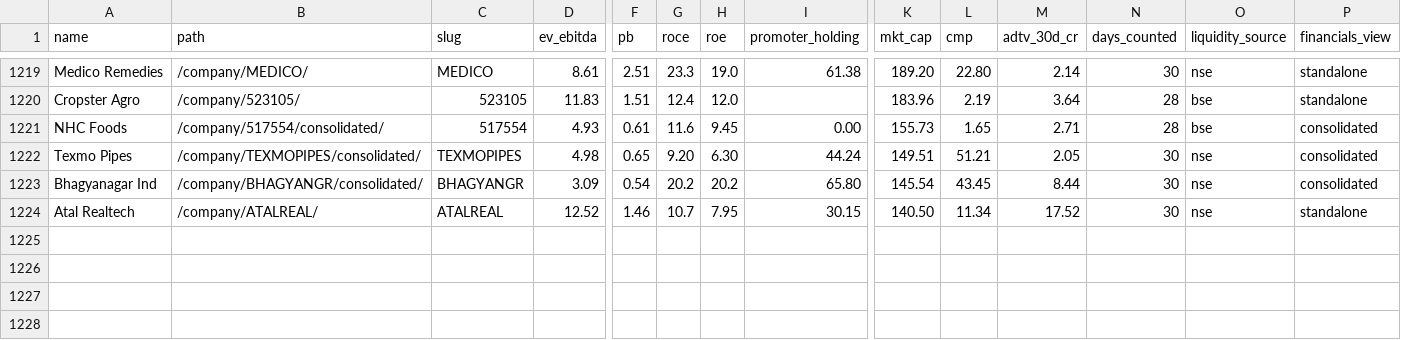
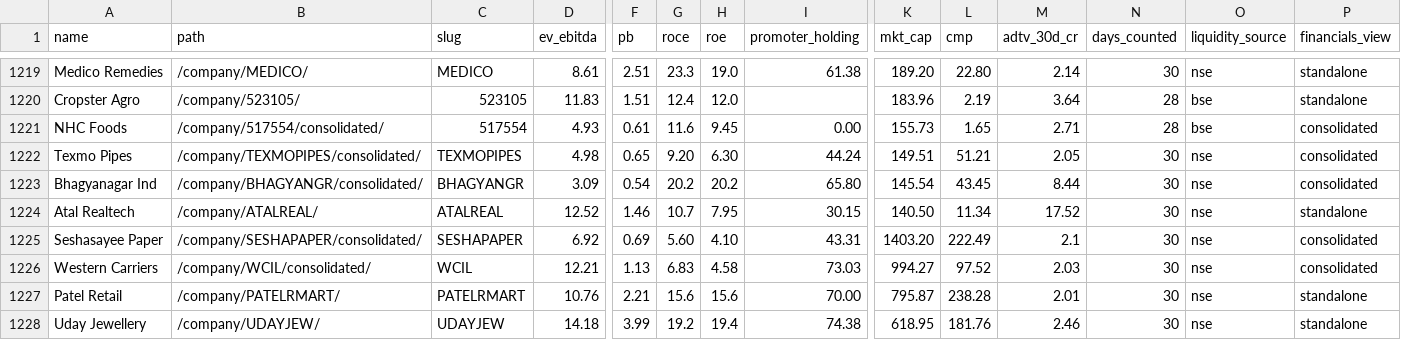
Before and after one commit to ceekay-munshot/daksham, a CSV file: public/data/daksham-companies.csv, drawn as a sheet; only a part is shown, gaps mark what is left out; rows hold the shown columns only; the diff names each change by its address in the sheet, - before the commit and + after, or states it on an @@ line.

```diff
--- a/public/data/daksham-companies.csv
+++ b/public/data/daksham-companies.csv
+row 1225: Seshasayee Paper | /company/SESHAPAPER/consolidated/ | SESHAPAPER | 6.92 | 0.69 | 5.60 | 4.10 | 43.31 | 1403.20 | 222.49 | 2.1 | 30 | nse | consolidated
+row 1226: Western Carriers | /company/WCIL/consolidated/ | WCIL | 12.21 | 1.13 | 6.83 | 4.58 | 73.03 | 994.27 | 97.52 | 2.03 | 30 | nse | consolidated
+row 1227: Patel Retail | /company/PATELRMART/ | PATELRMART | 10.76 | 2.21 | 15.6 | 15.6 | 70.00 | 795.87 | 238.28 | 2.01 | 30 | nse | standalone
+row 1228: Uday Jewellery | /company/UDAYJEW/ | UDAYJEW | 14.18 | 3.99 | 19.2 | 19.4 | 74.38 | 618.95 | 181.76 | 2.46 | 30 | nse | standalone
```
Also changed, not shown: 4 other files.
